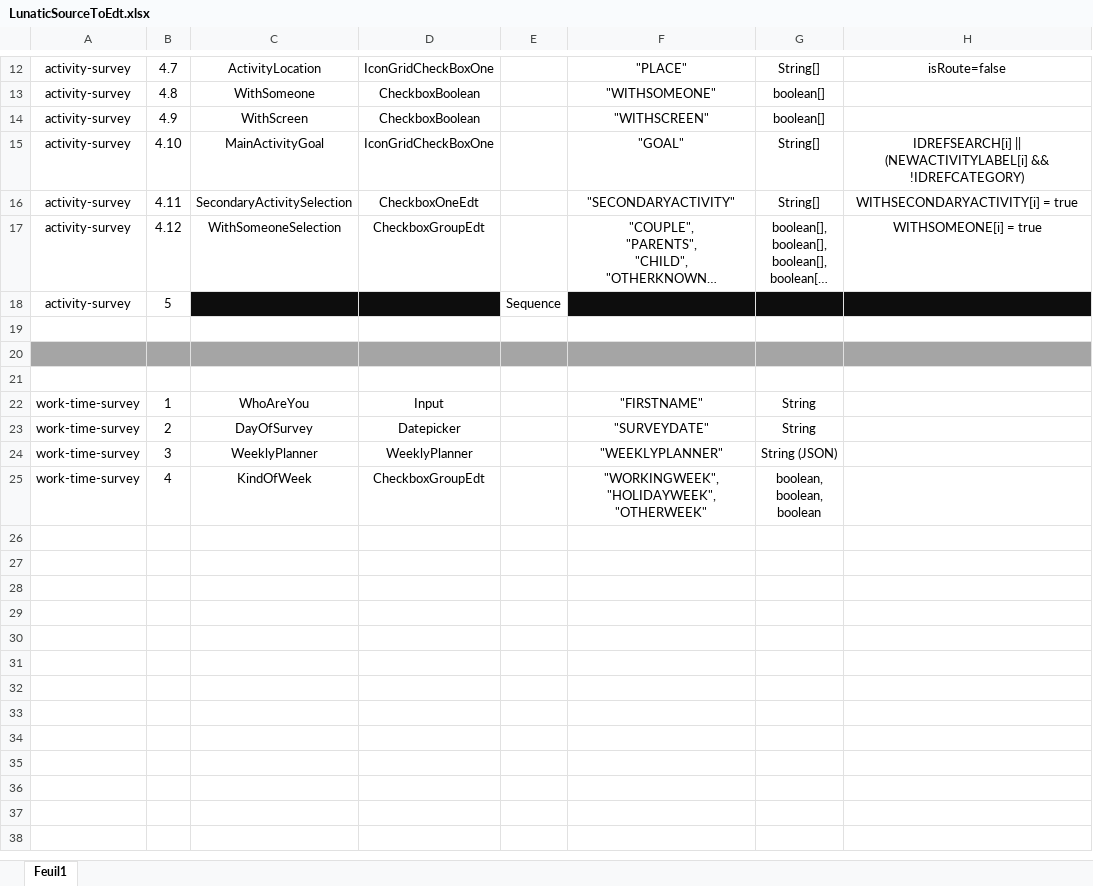
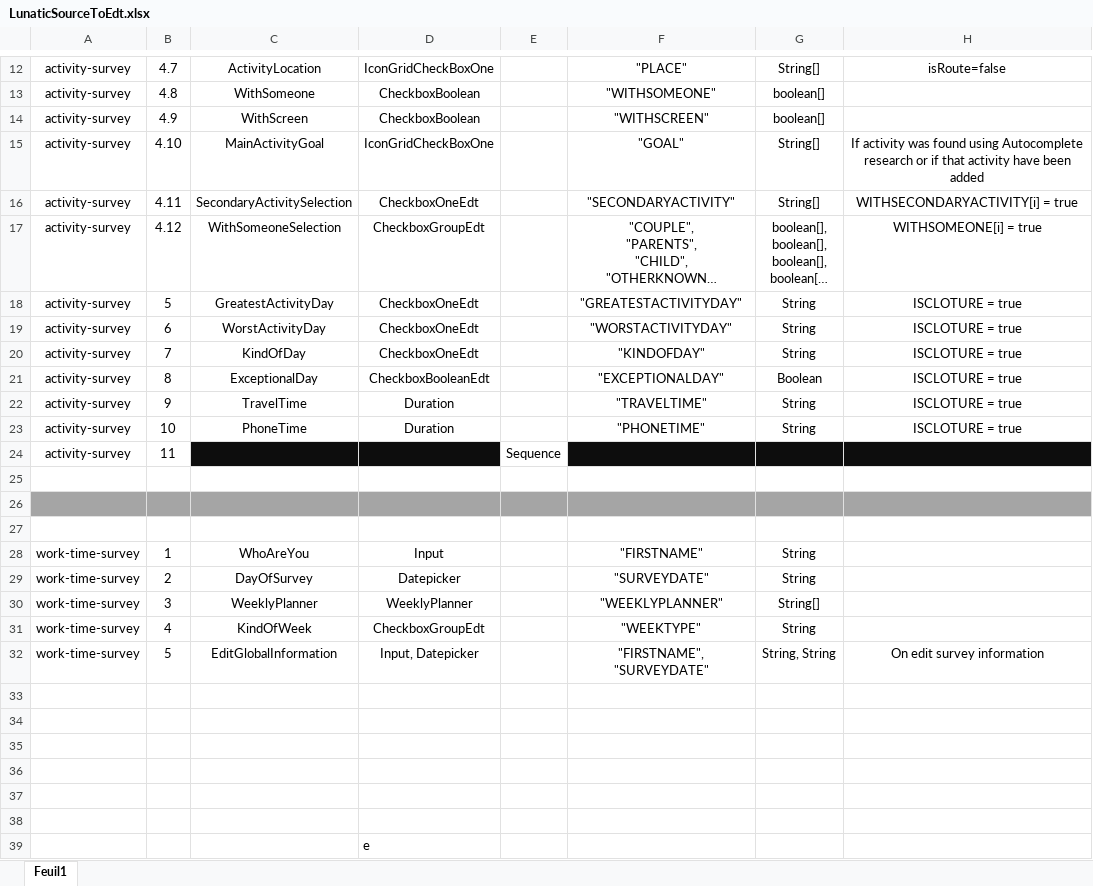
Before and after one commit to InseeFrLab/edt, an Excel workbook: src/documentation/LunaticSourceToEdt.xlsx, sheet Feuil1, drawn as a sheet; only a part is shown, gaps mark what is left out; long unchanged cells end in …; values as stored, in another font and other column widths than the file's, no borders; addresses are those after the commit; ↵ is a line break in a cell; the diff covers the shown part only; the diff names each change by its address in the sheet, - before the commit and + after, or states it on an @@ line.

Commit message:
feat(documentation): update excel with end of survey pages

```diff
--- a/src/documentation/LunaticSourceToEdt.xlsx (sheet Feuil1)
+++ b/src/documentation/LunaticSourceToEdt.xlsx (sheet Feuil1)
-H15: IDREFSEARCH[i] || ↵ (NEWACTIVITYLABEL[i] && !IDREFCATEGORY)
+H15: If activity was found using Autocomplete research or if that activity have been added
+row 18: activity-survey | 5 | GreatestActivityDay | CheckboxOneEdt |  | "GREATESTACTIVITYDAY" | String | ISCLOTURE = true
+row 19: activity-survey | 6 | WorstActivityDay | CheckboxOneEdt |  | "WORSTACTIVITYDAY" | String | ISCLOTURE = true
+row 20: activity-survey | 7 | KindOfDay | CheckboxOneEdt |  | "KINDOFDAY" | String | ISCLOTURE = true
+row 21: activity-survey | 8 | ExceptionalDay | CheckboxBooleanEdt |  | "EXCEPTIONALDAY" | Boolean | ISCLOTURE = true
+row 22: activity-survey | 9 | TravelTime | Duration |  | "TRAVELTIME" | String | ISCLOTURE = true
+row 23: activity-survey | 10 | PhoneTime | Duration |  | "PHONETIME" | String | ISCLOTURE = true
-B24: 5
+B24: 11
-G30: String (JSON)
+G30: String[]
-F31: "WORKINGWEEK", ↵ "HOLIDAYWEEK", ↵ "OTHERWEEK"
+F31: "WEEKTYPE"
-G31: boolean, ↵ boolean, ↵ boolean
+G31: String
+row 32: work-time-survey | 5 | EditGlobalInformation | Input, Datepicker |  | "FIRSTNAME", "SURVEYDATE" | String, String | On edit survey information
+row 33: (empty)
+row 34: (empty)
+row 35: (empty)
+row 36: (empty)
+row 37: (empty)
+row 38: (empty)
+row 39:  |  |  | e
```
Also changed, not shown: 1 added row, 1 removed row and 1 edited cell elsewhere in this sheet.
